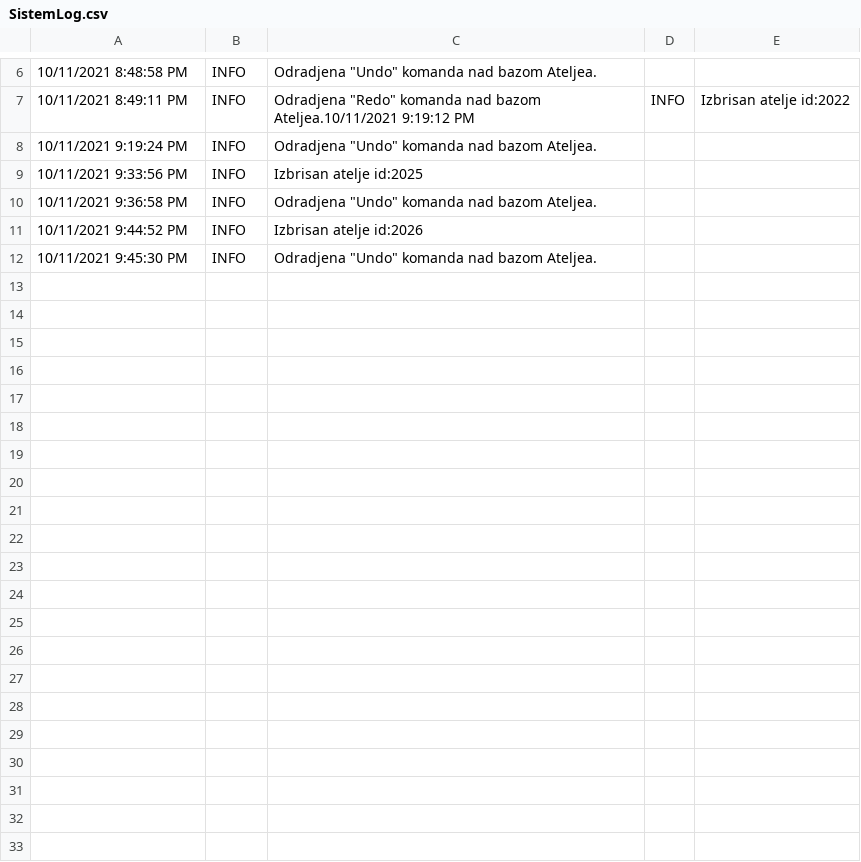
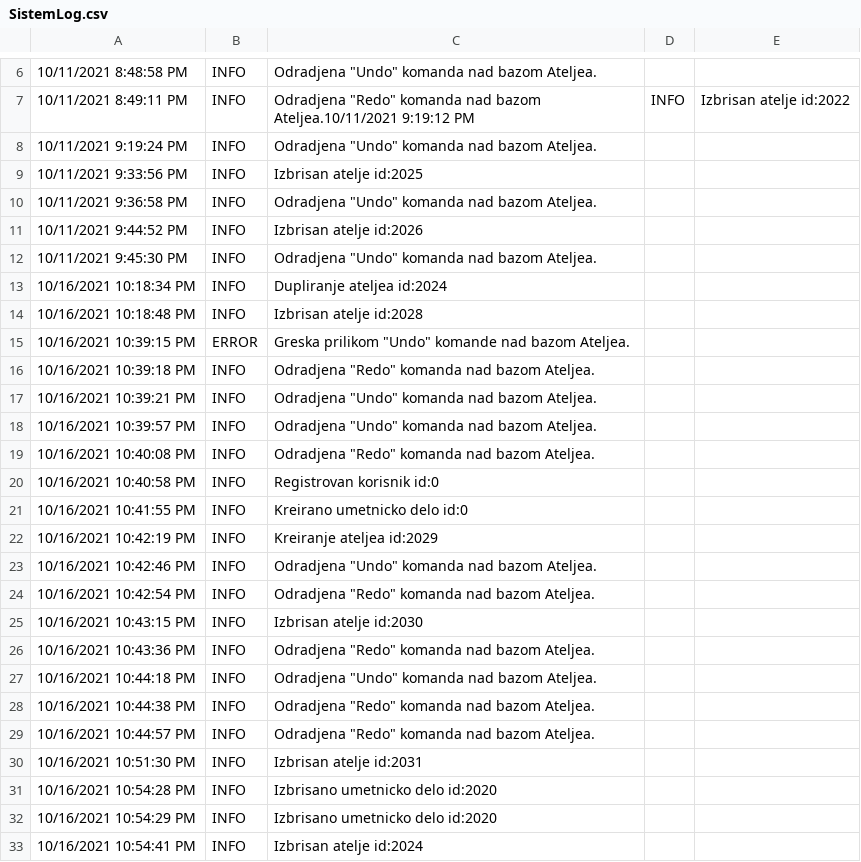
Before and after one commit to acastrauss/AteljeProjekat, a CSV file: AteljeProjekat/WebApp/SistemLog/SistemLog.csv, drawn as a sheet; only a part is shown, gaps mark what is left out.

```diff
--- a/AteljeProjekat/WebApp/SistemLog/SistemLog.csv
+++ b/AteljeProjekat/WebApp/SistemLog/SistemLog.csv
@@ -12 +12,22 @@
 10/11/2021 9:45:30 PM,INFO,Odradjena "Undo" komanda nad bazom Ateljea.
+10/16/2021 10:18:34 PM,INFO,Dupliranje ateljea id:2024
+10/16/2021 10:18:48 PM,INFO,Izbrisan atelje id:2028
+10/16/2021 10:39:15 PM,ERROR,Greska prilikom "Undo" komande nad bazom Ateljea.
+10/16/2021 10:39:18 PM,INFO,Odradjena "Redo" komanda nad bazom Ateljea.
+10/16/2021 10:39:21 PM,INFO,Odradjena "Undo" komanda nad bazom Ateljea.
+10/16/2021 10:39:57 PM,INFO,Odradjena "Undo" komanda nad bazom Ateljea.
+10/16/2021 10:40:08 PM,INFO,Odradjena "Redo" komanda nad bazom Ateljea.
+10/16/2021 10:40:58 PM,INFO,Registrovan korisnik id:0
+10/16/2021 10:41:55 PM,INFO,Kreirano umetnicko delo id:0
+10/16/2021 10:42:19 PM,INFO,Kreiranje ateljea id:2029
+10/16/2021 10:42:46 PM,INFO,Odradjena "Undo" komanda nad bazom Ateljea.
+10/16/2021 10:42:54 PM,INFO,Odradjena "Redo" komanda nad bazom Ateljea.
+10/16/2021 10:43:15 PM,INFO,Izbrisan atelje id:2030
+10/16/2021 10:43:36 PM,INFO,Odradjena "Redo" komanda nad bazom Ateljea.
+10/16/2021 10:44:18 PM,INFO,Odradjena "Undo" komanda nad bazom Ateljea.
+10/16/2021 10:44:38 PM,INFO,Odradjena "Redo" komanda nad bazom Ateljea.
+10/16/2021 10:44:57 PM,INFO,Odradjena "Redo" komanda nad bazom Ateljea.
+10/16/2021 10:51:30 PM,INFO,Izbrisan atelje id:2031
+10/16/2021 10:54:28 PM,INFO,Izbrisano umetnicko delo id:2020
+10/16/2021 10:54:29 PM,INFO,Izbrisano umetnicko delo id:2020
+10/16/2021 10:54:41 PM,INFO,Izbrisan atelje id:2024
```
Also changed, not shown: 30 other files.
